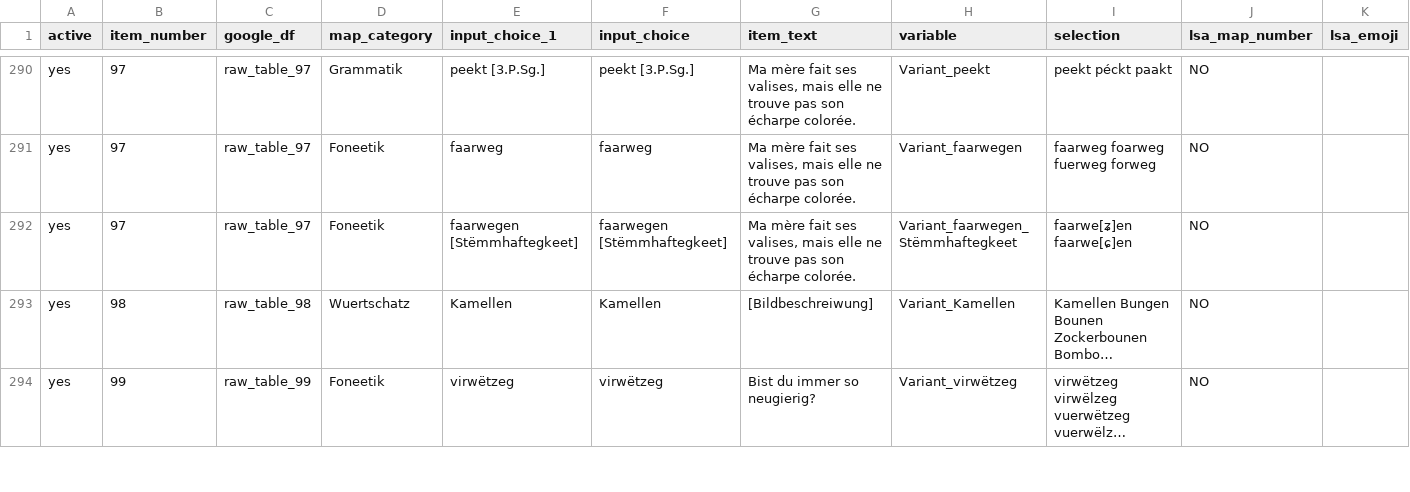
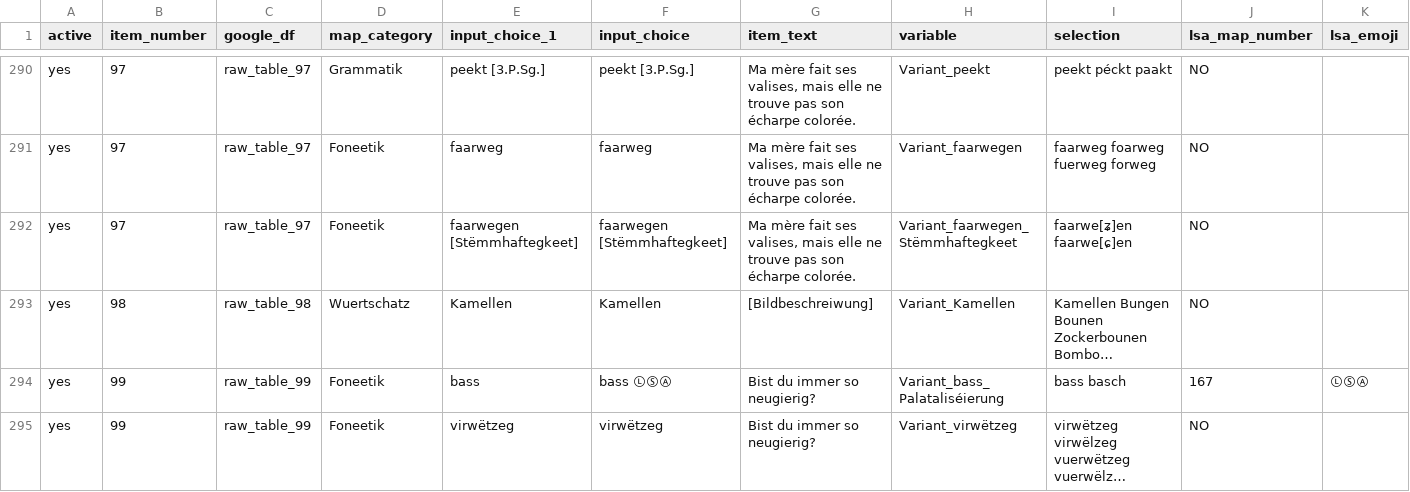
Before and after one commit to PeterGilles/Variatiounsatlas, a CSV file: kaartesettings.csv, drawn as a sheet; only a part is shown, gaps mark what is left out; long unchanged cells end in …; rows hold the shown columns only; the diff covers the shown part only; the diff names each change by its address in the sheet, - before the commit and + after, or states it on an @@ line.

```diff
--- a/kaartesettings.csv
+++ b/kaartesettings.csv
+row 294: yes | 99 | raw_table_99 | Foneetik | bass | bass ⓁⓈⒶ | Bist du immer so neugierig? | Variant_bass_Palataliséierung | bass basch | 167 | ⓁⓈⒶ
```
Also changed, not shown: 1 added row and 9 edited cells elsewhere in this file, 7 other files.
